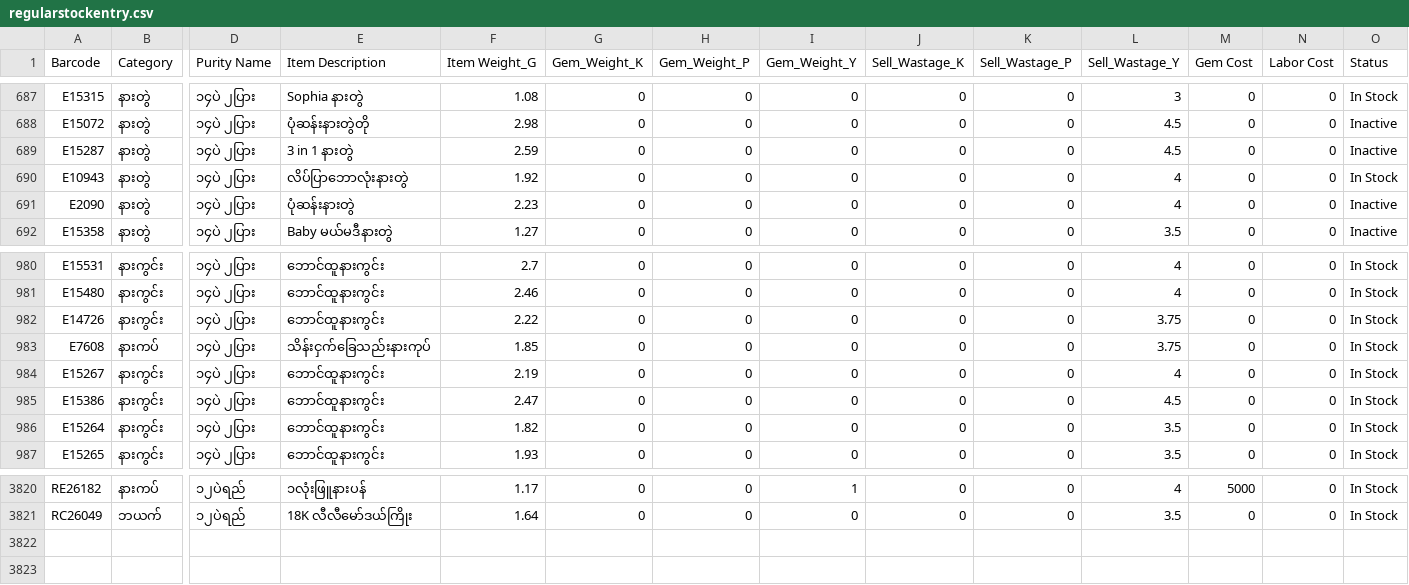
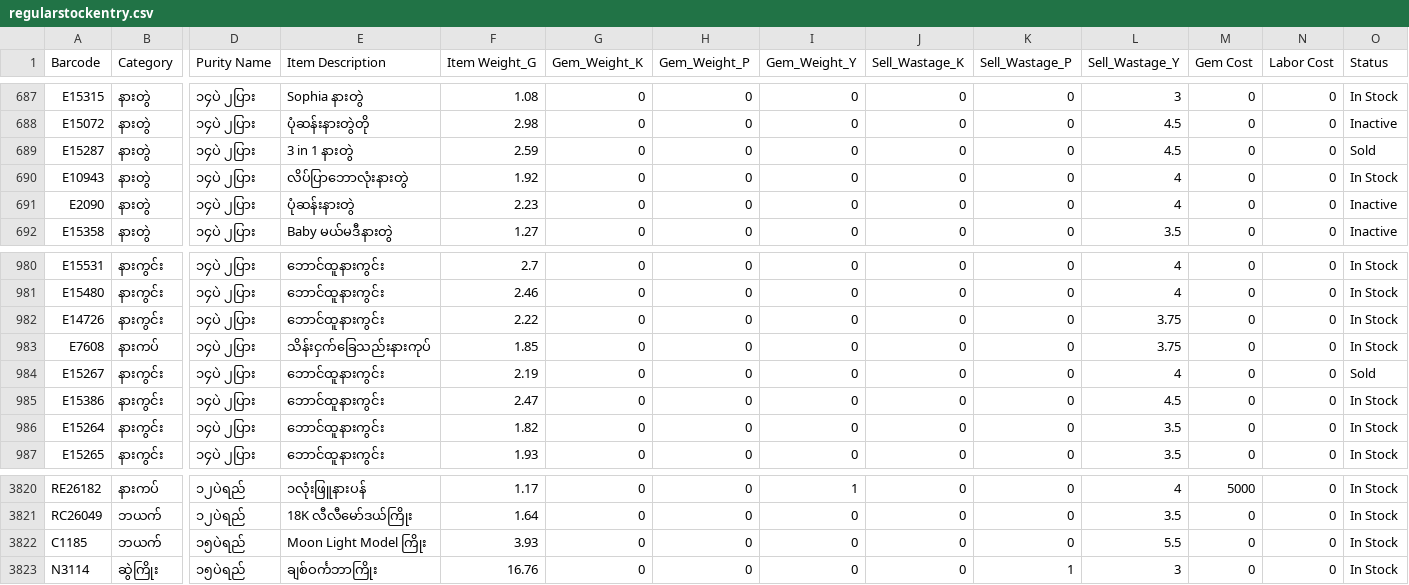
Before and after one commit to Eitaylay/tinyshwesayin, a CSV file: regularstockentry.csv, drawn as a sheet; only a part is shown, gaps mark what is left out; rows hold the shown columns only; the diff names each change by its address in the sheet, - before the commit and + after, or states it on an @@ line.

Commit message:
Update regularstockentry.csv via uploader

```diff
--- a/regularstockentry.csv
+++ b/regularstockentry.csv
-O689 (Status): Inactive
+O689 (Status): Sold
-O984 (Status): In Stock
+O984 (Status): Sold
+row 3822: C1185 | ဘယက် | ၁၅ပဲရည် | Moon Light Model ကြိုး | 3.93 | 0 | 0 | 0 | 0 | 0 | 5.5 | 0 | 0 | In Stock
+row 3823: N3114 | ဆွဲကြိုး | ၁၅ပဲရည် | ချစ်ဝင်္ကဘာကြိုး | 16.76 | 0 | 0 | 0 | 0 | 1 | 3 | 0 | 0 | In Stock
```
